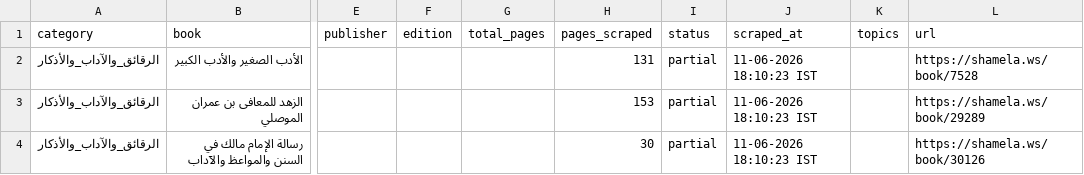
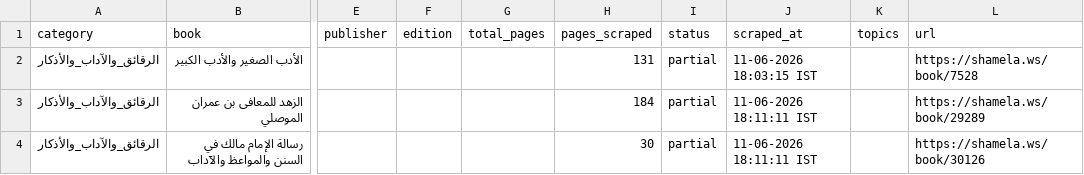
Before and after one commit to farhan281/al-qalam-project, a CSV file: shamela_output/reports/الرقائق_والآداب_والأذكار.csv, drawn as a sheet; only a part is shown, gaps mark what is left out; the diff names each change by its address in the sheet, - before the commit and + after, or states it on an @@ line.

```diff
--- a/shamela_output/reports/الرقائق_والآداب_والأذكار.csv
+++ b/shamela_output/reports/الرقائق_والآداب_والأذكار.csv
-J2 (scraped_at): 11-06-2026 18:10:23 IST
+J2 (scraped_at): 11-06-2026 18:03:15 IST
-H3 (pages_scraped): 153
+H3 (pages_scraped): 184
-J3:J4 (scraped_at): 11-06-2026 18:10:23 IST
+J3:J4 (scraped_at): 11-06-2026 18:11:11 IST
```
Also changed, not shown: shamela_output/reports/الفرق_والردود.csv, shamela_output/العقيدة/العقيدة.csv, 8 other files.
